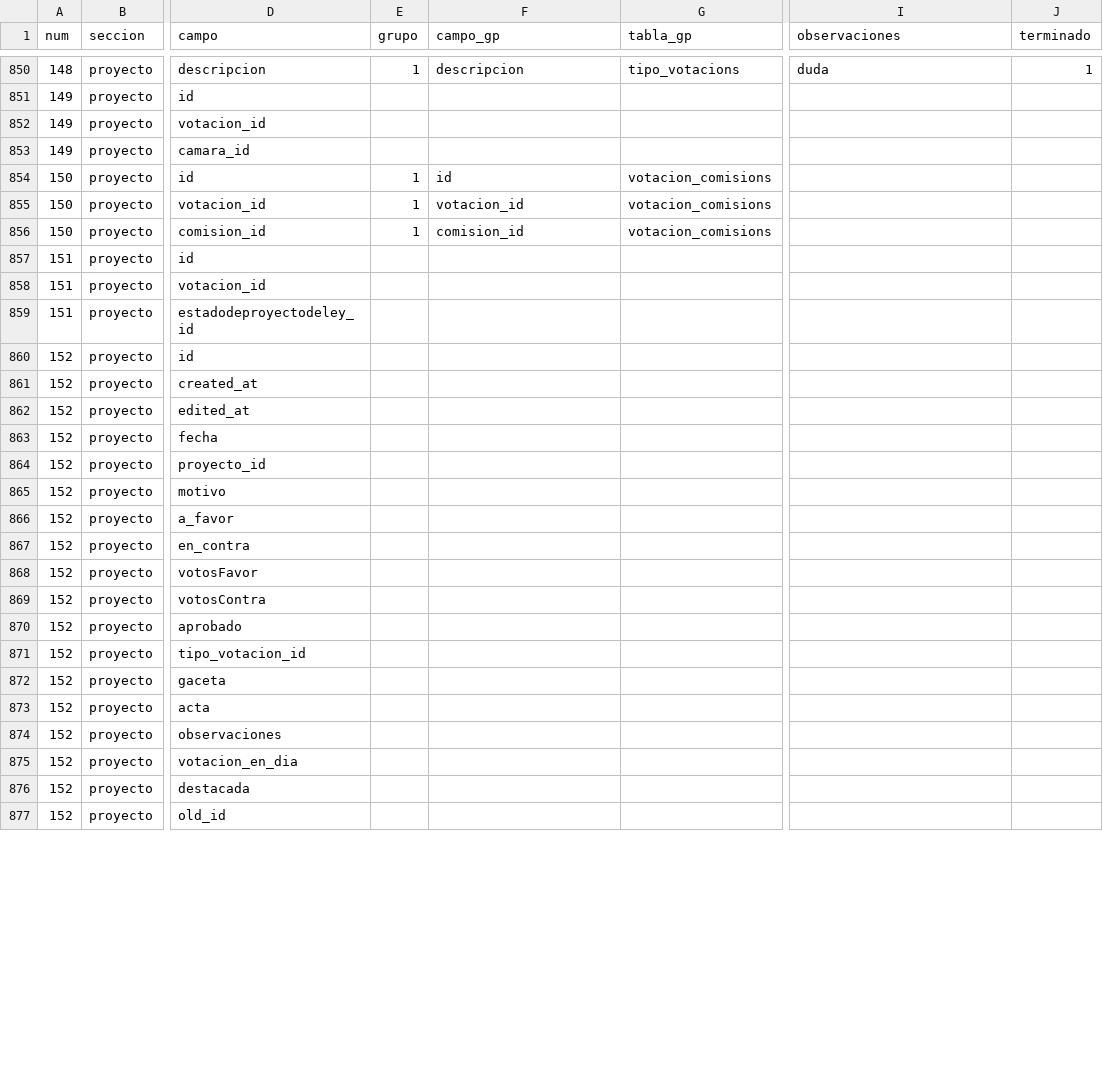
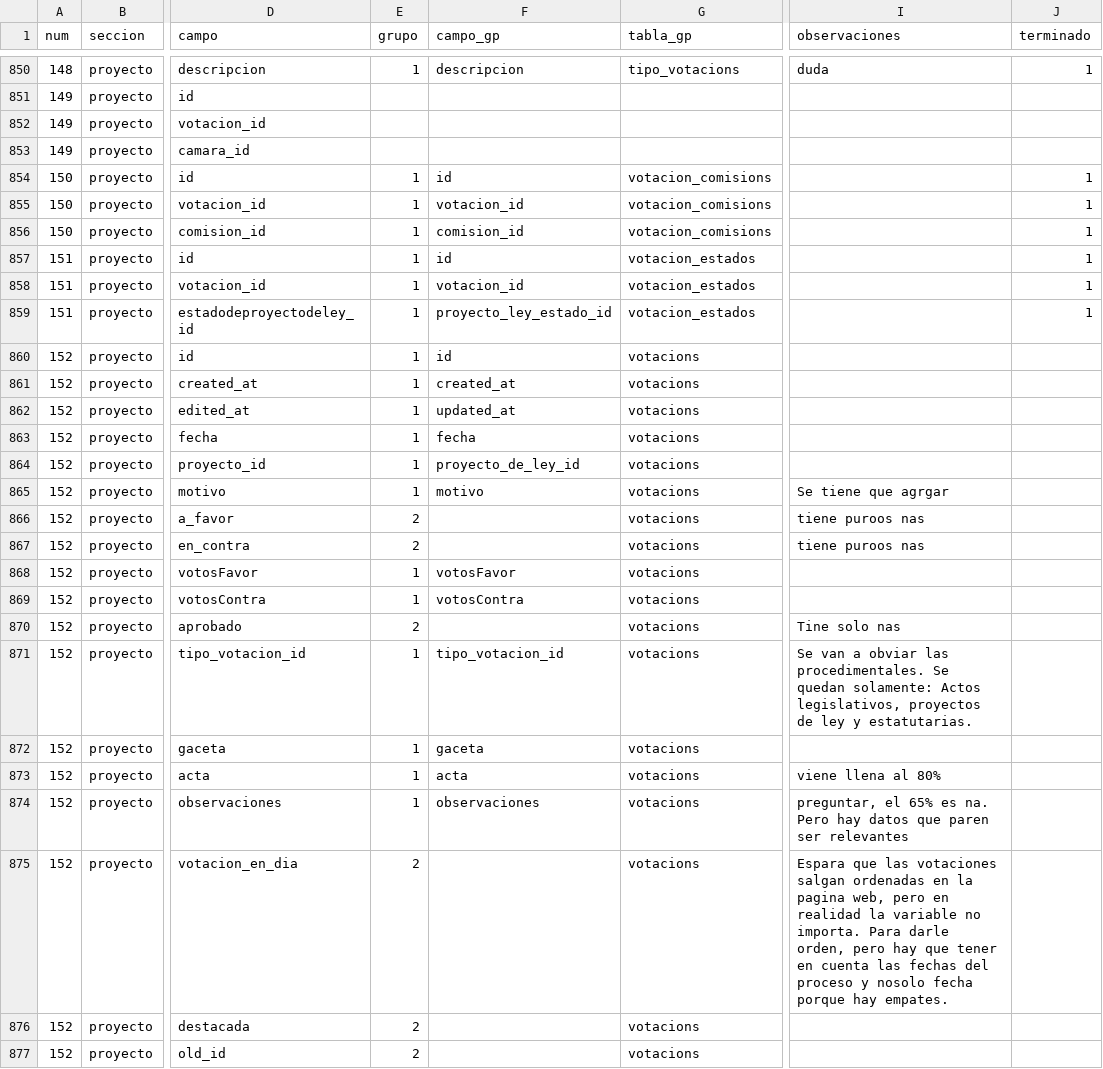
Before and after one commit to gorantesj/CongresoVisible, a CSV file: paralafinaldeborah.csv, drawn as a sheet; only a part is shown, gaps mark what is left out; the diff covers the shown part only; the diff names each change by its address in the sheet, - before the commit and + after, or states it on an @@ line.

Commit message:
tablas nuevas

```diff
--- a/paralafinaldeborah.csv
+++ b/paralafinaldeborah.csv
-J854:J859 (terminado): (empty)
+J854:J859 (terminado): 1
-E857:E865 (grupo): (empty)
+E857:E865 (grupo): 1
-F857 (campo_gp): (empty)
+F857 (campo_gp): id
-G857:G859 (tabla_gp): (empty)
+G857:G859 (tabla_gp): votacion_estados
-F858 (campo_gp): (empty)
+F858 (campo_gp): votacion_id
-F859 (campo_gp): (empty)
+F859 (campo_gp): proyecto_ley_estado_id
-F860 (campo_gp): (empty)
+F860 (campo_gp): id
-G860:G877 (tabla_gp): (empty)
+G860:G877 (tabla_gp): votacions
-F861 (campo_gp): (empty)
+F861 (campo_gp): created_at
-F862 (campo_gp): (empty)
+F862 (campo_gp): updated_at
-F863 (campo_gp): (empty)
+F863 (campo_gp): fecha
-F864 (campo_gp): (empty)
+F864 (campo_gp): proyecto_de_ley_id
-F865 (campo_gp): (empty)
+F865 (campo_gp): motivo
-I865 (observaciones): (empty)
+I865 (observaciones): Se tiene que agrgar
-E866:E867 (grupo): (empty)
+E866:E867 (grupo): 2
-I866:I867 (observaciones): (empty)
+I866:I867 (observaciones): tiene puroos nas
-E868:E869 (grupo): (empty)
+E868:E869 (grupo): 1
-F868 (campo_gp): (empty)
+F868 (campo_gp): votosFavor
-F869 (campo_gp): (empty)
+F869 (campo_gp): votosContra
-E870 (grupo): (empty)
+E870 (grupo): 2
-I870 (observaciones): (empty)
+I870 (observaciones): Tine solo nas
-E871:E874 (grupo): (empty)
+E871:E874 (grupo): 1
-F871 (campo_gp): (empty)
+F871 (campo_gp): tipo_votacion_id
-I871 (observaciones): (empty)
+I871 (observaciones): Se van a obviar las procedimentales. Se quedan solamente: Actos legislativos, proyectos de ley y estatutarias.
-F872 (campo_gp): (empty)
+F872 (campo_gp): gaceta
-F873 (campo_gp): (empty)
+F873 (campo_gp): acta
-I873 (observaciones): (empty)
+I873 (observaciones): viene llena al 80%
-F874 (campo_gp): (empty)
+F874 (campo_gp): observaciones
-I874 (observaciones): (empty)
+I874 (observaciones): preguntar, el 65% es na. Pero hay datos que paren ser relevantes
-E875:E877 (grupo): (empty)
+E875:E877 (grupo): 2
-I875 (observaciones): (empty)
+I875 (observaciones): Espara que las votaciones salgan ordenadas en la pagina web, pero en realidad la variable no importa. Para darle orden, pero hay que tener en cuenta las fechas del proceso y nosolo fecha porque hay empates.
```
Also changed, not shown: 63 edited cells elsewhere in this file, 3 other files.
